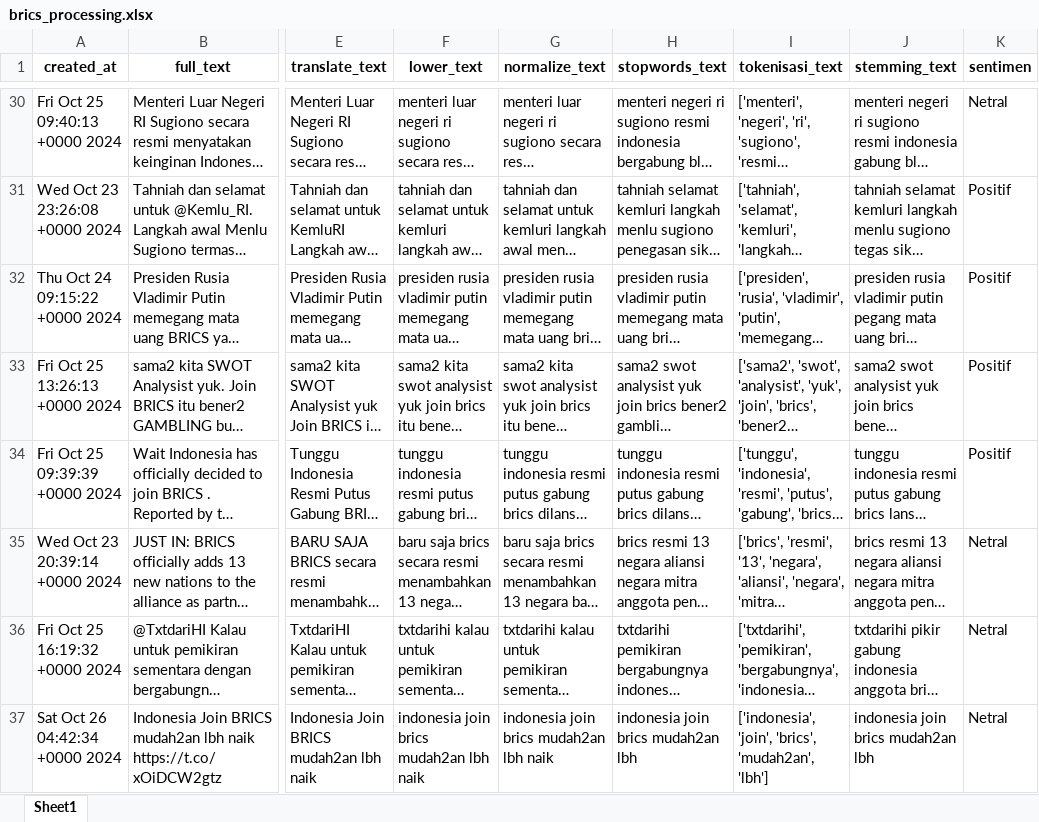
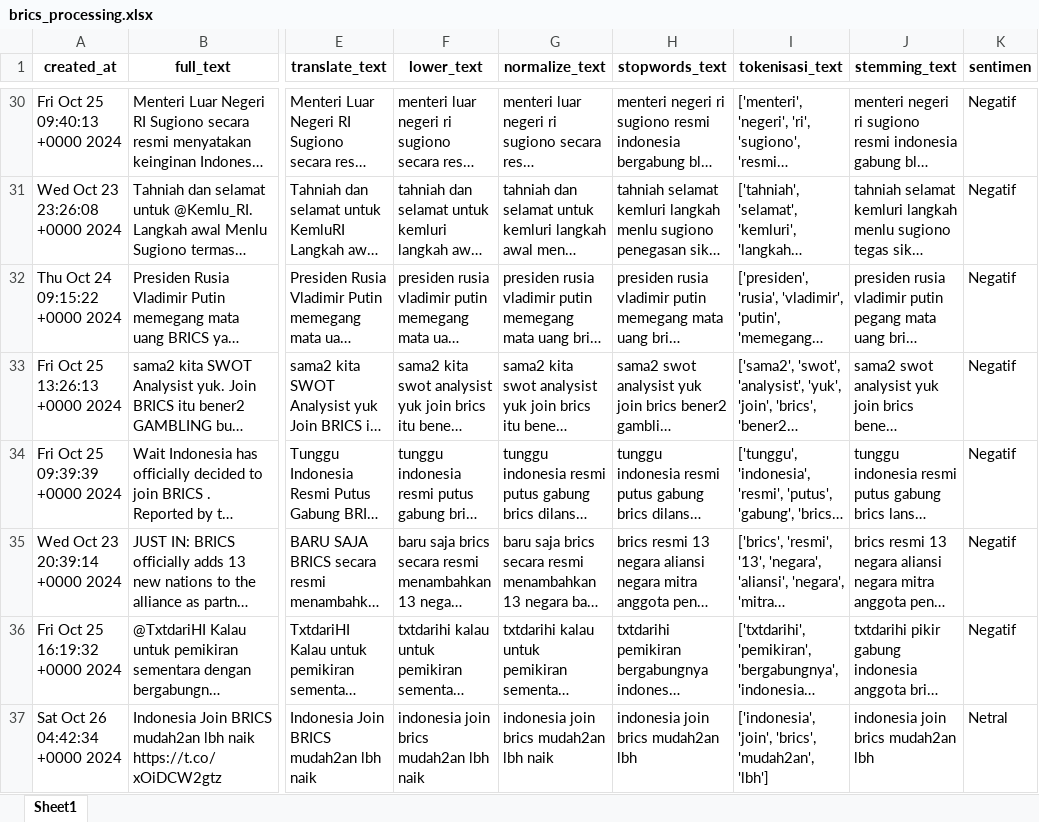
Before and after one commit to Azuredeer/sentiment_analysis_brics, an Excel workbook: dataset sentimen/brics_processing.xlsx, sheet Sheet1, drawn as a sheet; only a part is shown, gaps mark what is left out; long unchanged cells end in …; values as stored, in another font and other column widths than the file's, no borders; the diff covers the shown part only; the diff names each change by its address in the sheet, - before the commit and + after, or states it on an @@ line.

```diff
--- a/dataset sentimen/brics_processing.xlsx (sheet Sheet1)
+++ b/dataset sentimen/brics_processing.xlsx (sheet Sheet1)
-K30 (sentimen): Netral
+K30 (sentimen): Negatif
-K31:K34 (sentimen): Positif
+K31:K34 (sentimen): Negatif
-K35:K36 (sentimen): Netral
+K35:K36 (sentimen): Negatif
```
Also changed, not shown: 1831 edited cells elsewhere in this sheet, 4 other files.
